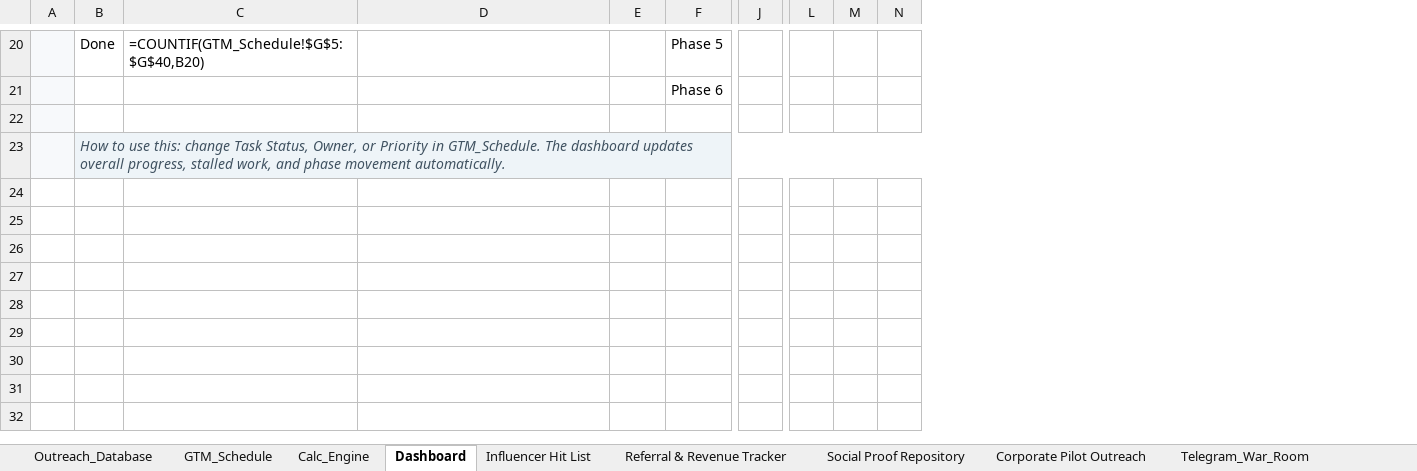
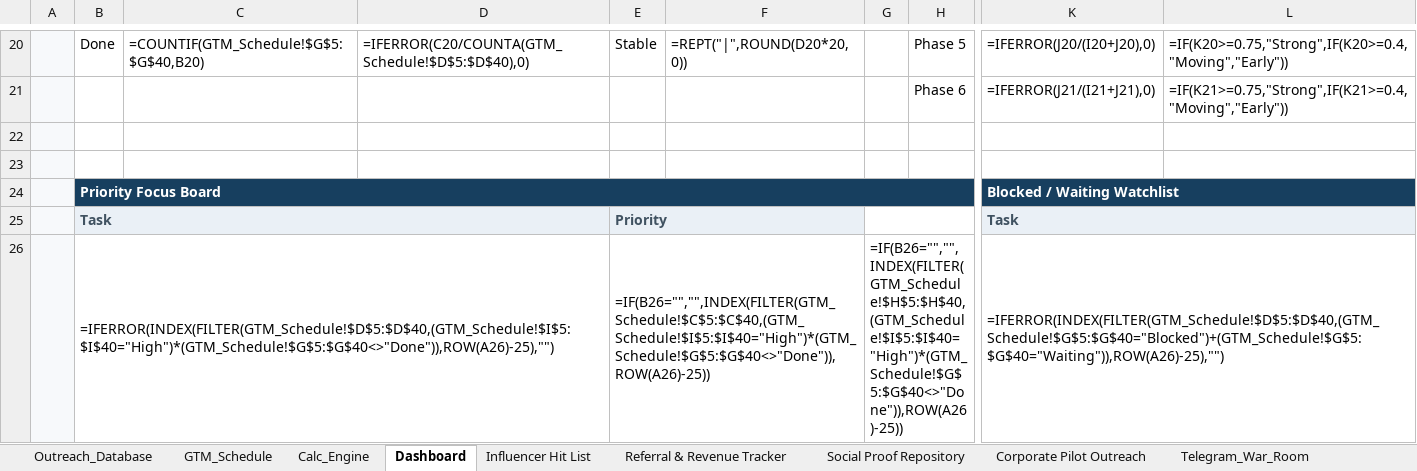
Before and after one commit to Kushtrvedi/fnomo-strategic-brief, an Excel workbook: EXCEL/War Room_ Community Outreach Pipeline - FNOMO Master.xlsx, sheet Dashboard, drawn as a sheet; only a part is shown, gaps mark what is left out; values as stored, in another font and other column widths than the file's, no borders; formulas without a stored value are shown as written; charts and pictures not drawn; removed rows and columns are numbered as before the commit, all else as after; rows hold the shown columns only; the diff covers the shown part only; the diff names each change by its address in the sheet, - before the commit and + after, or states it on an @@ line.

Commit message:
feat: redesign fnomo crm dashboard

```diff
--- a/EXCEL/War Room_ Community Outreach Pipeline - FNOMO Master.xlsx (sheet Dashboard)
+++ b/EXCEL/War Room_ Community Outreach Pipeline - FNOMO Master.xlsx (sheet Dashboard)
+column F, row 20: =REPT("|",ROUND(D20*20,0))
+column G, empty
+column K, rows 20-21: =IFERROR(J20/(I20+J20),0) | =IFERROR(J21/(I21+J21),0); row 24: Blocked / Waiting Watchlist
+column L, rows 20-21: =IF(K20>=0.75,"Strong",IF(K20>=0.4,"Moving","Early")) | =IF(K21>=0.75,"Strong",IF(K21>=0.4,"Moving","Early"))
-column J, empty
-column L, empty
-column M, empty
-column N, empty
-D20: (empty)
+D20: =IFERROR(C20/COUNTA(GTM_Schedule!$D$5:$D$40),0)
-E20: (empty)
+E20: Stable
+row 23: (empty)
-B24: How to use this: change Task Status, Owner, or Priority in GTM_Schedule. The dashboard updates overall progress, stalled work, and phase movement automatically.
+B24: Priority Focus Board
@@ B24 fill: #EEF4F8 → #173F5F, bold: off → on, italic: on → off, text colour: #405261 → #FFFFFF @@
-B23:R23 merged
+B24:I24 merged
+row 25:  | Task |  |  | Priority |  |  |  | Task
+row 26:  | =IFERROR(INDEX(FILTER(GTM_Schedule!$D$5:$D$40,(GTM_Schedule!$I$5:$I$40="High")*(GTM_Schedule!$G$5:$G$40<>"Done")),ROW(A26)-25),"") |  |  | =IF(B26="","",INDEX(FILTER(GTM_Schedule!$C$5:$C$40,(GTM_Schedule!$I$5:$I$40="High")*(GTM_Schedule!$G$5:$G$40<>"Done")),ROW(A26)-25)) |  | =IF(B26="","",INDEX(FILTER(GTM_Schedule!$H$5:$H$40,(GTM_Schedule!$I$5:$I$40="High")*(GTM_Schedule!$G$5:$G$40<>"Done")),ROW(A26)-25)) |  | =IFERROR(INDEX(FILTER(GTM_Schedule!$D$5:$D$40,(GTM_Schedule!$G$5:$G$40="Blocked")+(GTM_Schedule!$G$5:$G$40="Waiting")),ROW(A26)-25),"")
```
Also changed, not shown: 16 added rows, 9 removed rows, 6 edited cells and cell formats elsewhere in this sheet, sheet FNOMO_MASTER_PIPELINE, sheet FNOMO_EXECUTION_HISTORY, sheet FNOMO_OUTREACH_READY, charts or pictures.
